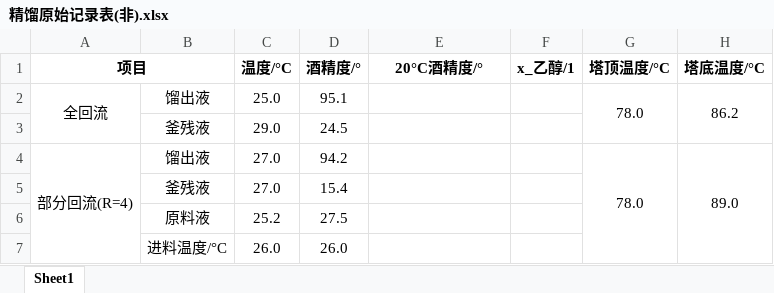
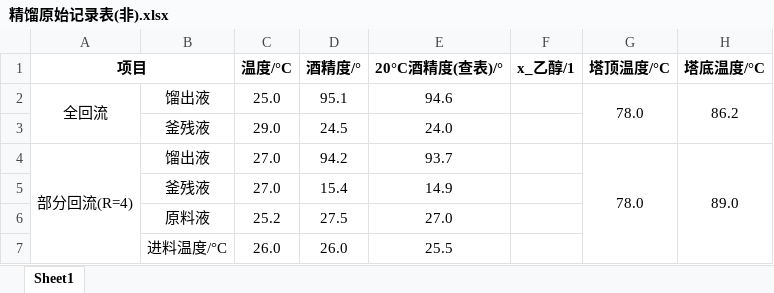
Before and after one commit to aFei-CQUT/CQUT-Course-Guide-Sharing-Scheme, an Excel workbook: 课程目录/化工原理实验/精馏/精馏原始记录表(非).xlsx, sheet Sheet1, drawn as a sheet; values as stored, in another font and other column widths than the file's, no borders; the diff names each change by its address in the sheet, - before the commit and + after, or states it on an @@ line.

```diff
--- a/课程目录/化工原理实验/精馏/精馏原始记录表(非).xlsx (sheet Sheet1)
+++ b/课程目录/化工原理实验/精馏/精馏原始记录表(非).xlsx (sheet Sheet1)
-E1: 20°C酒精度/°
+E1: 20°C酒精度(查表)/°
-E2 (20°C酒精度(查表)/°): (empty)
+E2 (20°C酒精度(查表)/°): 94.6
-E3 (20°C酒精度(查表)/°): (empty)
+E3 (20°C酒精度(查表)/°): 24.0
-E4 (20°C酒精度(查表)/°): (empty)
+E4 (20°C酒精度(查表)/°): 93.7
-E5 (20°C酒精度(查表)/°): (empty)
+E5 (20°C酒精度(查表)/°): 14.9
-E6 (20°C酒精度(查表)/°): (empty)
+E6 (20°C酒精度(查表)/°): 27.0
-E7 (20°C酒精度(查表)/°): (empty)
+E7 (20°C酒精度(查表)/°): 25.5
```
Also changed, not shown: 课程目录/物理化学实验/电极制备及原电池电动势的测定/电极制备及原电池电动势原始记录表(非).xlsx, 50 other files.
